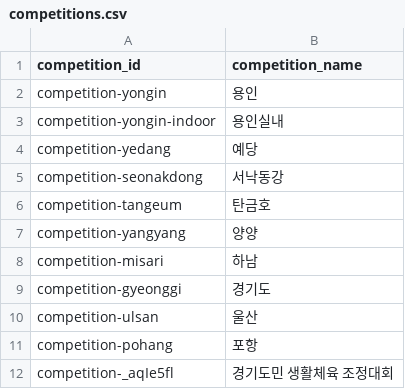
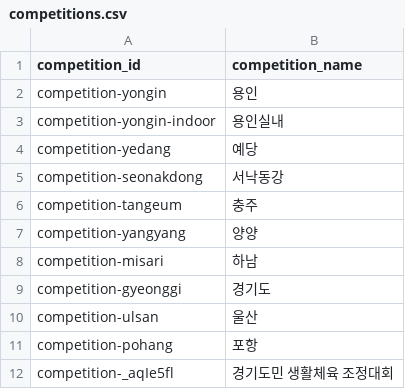
Before and after one commit to firefly247/src-leaderboard, a CSV file: data/competitions.csv, drawn as a sheet.

Commit message:
Manage competition list

```diff
--- a/data/competitions.csv
+++ b/data/competitions.csv
@@ -5,3 +5,3 @@ competition-yedang,예당
 competition-seonakdong,서낙동강
-competition-tangeum,탄금호
+competition-tangeum,충주
 competition-yangyang,양양
```
